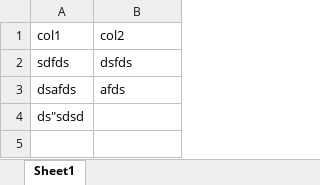
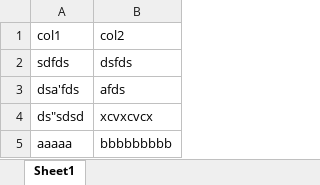
Before and after one commit to Megager/tst, an Excel workbook: data/quote_test.xlsx, sheet Sheet1, drawn as a sheet; values as stored, in another font and other column widths than the file's, no borders; the diff names each change by its address in the sheet, - before the commit and + after, or states it on an @@ line.

Commit message:
update excel

```diff
--- a/data/quote_test.xlsx (sheet Sheet1)
+++ b/data/quote_test.xlsx (sheet Sheet1)
-A3: dsafds
+A3: dsa'fds
-B4: (empty)
+B4: xcvxcvcx
+row 5: aaaaa | bbbbbbbbb
```
